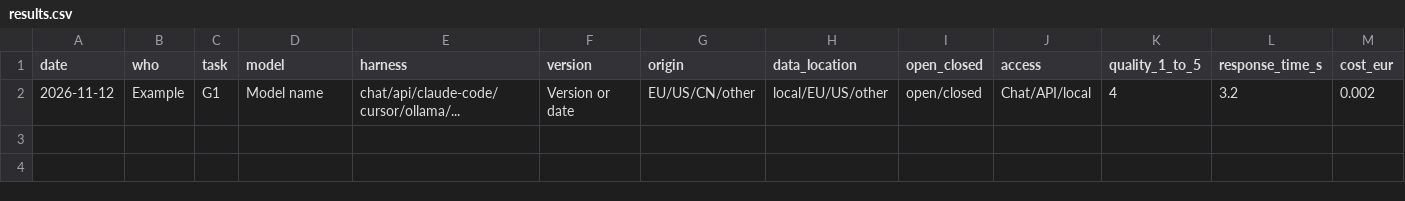
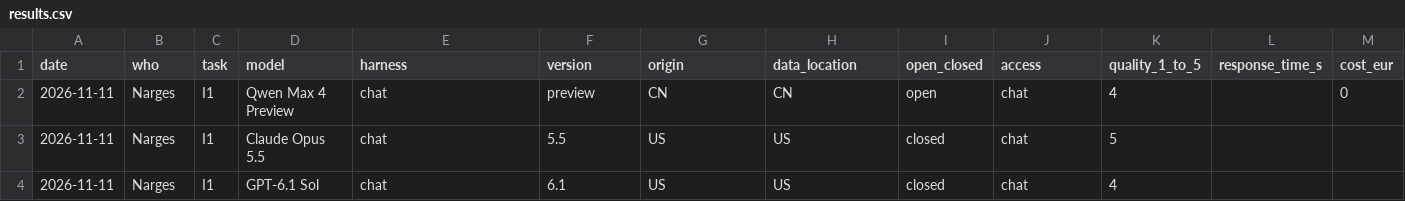
Before and after one commit to techgarden-frankfurt/ai-model-comparison, a CSV file: results/results.csv, drawn as a sheet; only a part is shown; removed rows and columns are numbered as before the commit, all else as after; rows hold the shown columns only; the diff names each change by its address in the sheet, - before the commit and + after, or states it on an @@ line.

Commit message:
Add first results for task I1 (Qwen, Claude, GPT)
Remove the example row from results.csv.

```diff
--- a/results/results.csv
+++ b/results/results.csv
-row 2: 2026-11-12 | Example | G1 | Model name | chat/api/claude-code/cursor/ollama/... | Version or date | EU/US/CN/other | local/EU/US/other | open/closed | Chat/API/local | 4 | 3.2 | 0.002
+row 2: 2026-11-11 | Narges | I1 | Qwen Max 4 Preview | chat | preview | CN | CN | open | chat | 4 |  | 0
+row 3: 2026-11-11 | Narges | I1 | Claude Opus 5.5 | chat | 5.5 | US | US | closed | chat | 5
+row 4: 2026-11-11 | Narges | I1 | GPT-6.1 Sol | chat | 6.1 | US | US | closed | chat | 4
```
Also changed, not shown: 1 other file.
